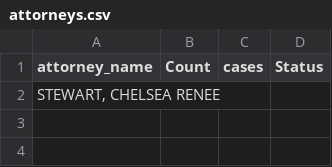
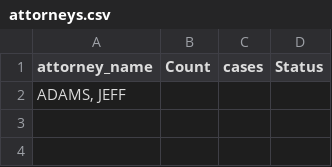
Before and after one commit to mconsulting/baycoclerk, a CSV file: attorneys.csv, drawn as a sheet; only a part is shown.

```diff
--- a/attorneys.csv
+++ b/attorneys.csv
@@ -1,3 +1,3 @@
 attorney_name,Count,cases,Status
-"STEWART, CHELSEA RENEE",,,
+"ADAMS, JEFF",,,
 ,,,
```
Also changed, not shown: 11 other files.
